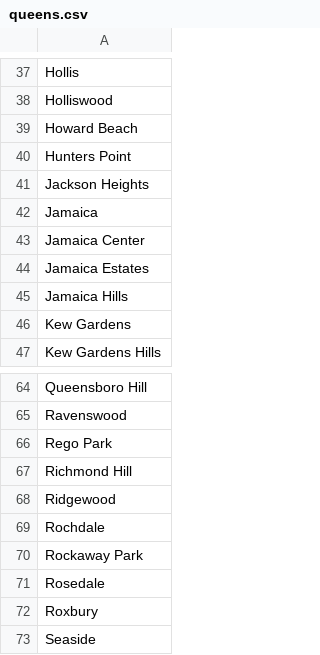
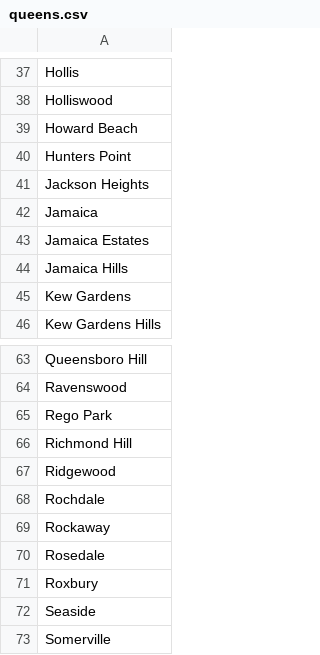
Before and after one commit to matildarehm/big-city, a CSV file: web-scrapers/boroughs/queens.csv, drawn as a sheet; only a part is shown, gaps mark what is left out; the shorter side is filled out with more unchanged rows.

Commit message:
Completed brooklyn and manhattan neighborhood + borough schema scraping

```diff
--- a/web-scrapers/boroughs/queens.csv
+++ b/web-scrapers/boroughs/queens.csv
@@ -42,3 +42,2 @@ Jackson Heights
 Jamaica
-Jamaica Center
 Jamaica Estates
@@ -69,3 +68,3 @@ Ridgewood
 Rochdale
-Rockaway Park
+Rockaway
 Rosedale
```
Also changed, not shown: web-scrapers/boroughs/brooklyn.csv, 5 other files.
